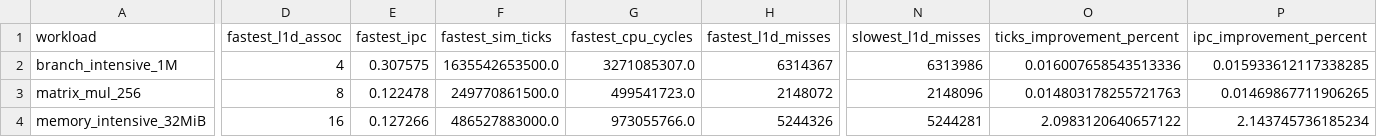
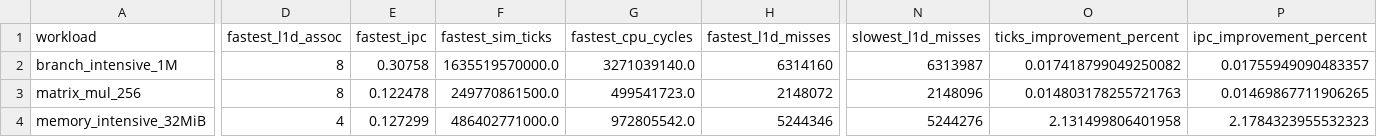
Before and after one commit to PrathamAudichya/workload-aware-cache-analysis, a CSV file: data/best_worst_configurations.csv, drawn as a sheet; only a part is shown, gaps mark what is left out; the diff covers the shown part only; the diff names each change by its address in the sheet, - before the commit and + after, or states it on an @@ line.

```diff
--- a/data/best_worst_configurations.csv
+++ b/data/best_worst_configurations.csv
-D2 (fastest_l1d_assoc): 4
+D2 (fastest_l1d_assoc): 8
-E2 (fastest_ipc): 0.307575
+E2 (fastest_ipc): 0.30758
-F2 (fastest_sim_ticks): 1635542653500.0
+F2 (fastest_sim_ticks): 1635519570000.0
-G2 (fastest_cpu_cycles): 3271085307.0
+G2 (fastest_cpu_cycles): 3271039140.0
-H2 (fastest_l1d_misses): 6314367
+H2 (fastest_l1d_misses): 6314160
-N2 (slowest_l1d_misses): 6313986
+N2 (slowest_l1d_misses): 6313987
-O2 (ticks_improvement_percent): 0.016007658543513336
+O2 (ticks_improvement_percent): 0.017418799049250082
-P2 (ipc_improvement_percent): 0.015933612117338285
+P2 (ipc_improvement_percent): 0.01755949090483357
-D4 (fastest_l1d_assoc): 16
+D4 (fastest_l1d_assoc): 4
-E4 (fastest_ipc): 0.127266
+E4 (fastest_ipc): 0.127299
-F4 (fastest_sim_ticks): 486527883000.0
+F4 (fastest_sim_ticks): 486402771000.0
-G4 (fastest_cpu_cycles): 973055766.0
+G4 (fastest_cpu_cycles): 972805542.0
-H4 (fastest_l1d_misses): 5244326
+H4 (fastest_l1d_misses): 5244346
-N4 (slowest_l1d_misses): 5244281
+N4 (slowest_l1d_misses): 5244276
-O4 (ticks_improvement_percent): 2.0983120640657122
+O4 (ticks_improvement_percent): 2.131499806401958
-P4 (ipc_improvement_percent): 2.143745736185234
+P4 (ipc_improvement_percent): 2.1784323955532323
```
Also changed, not shown: 5 edited cells elsewhere in this file, plots/branch_cache/branch_cache_summary.csv, results/processed/cache_recommendations.csv, 12 other files.
